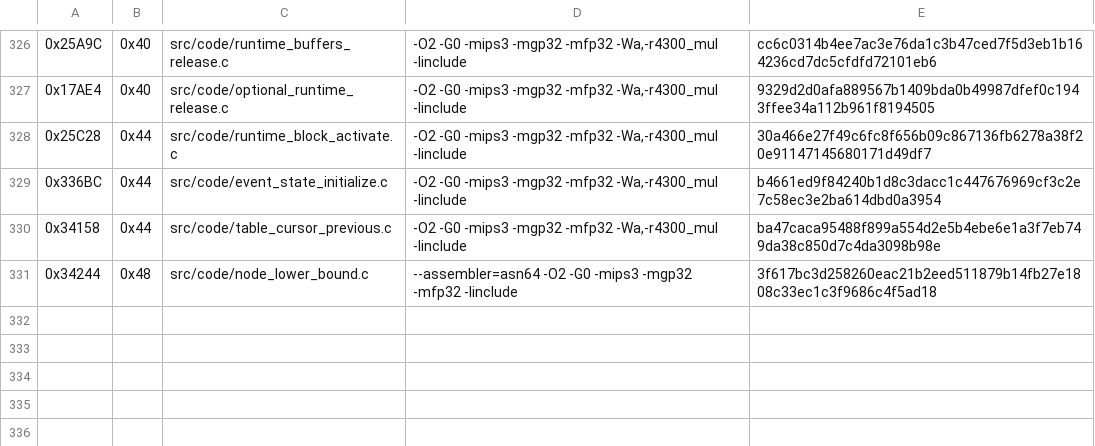
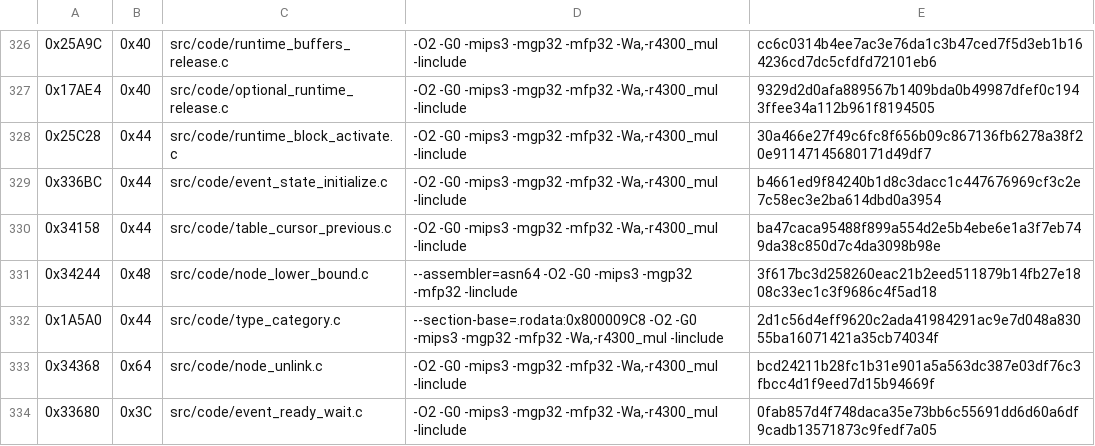
Before and after one commit to TheGh0stShip/Madden-64, a TSV file: config/us/matching_kmc_units.tsv, drawn as a sheet; only a part is shown, gaps mark what is left out; the diff names each change by its address in the sheet, - before the commit and + after, or states it on an @@ line.

Commit message:
Match resident list and event helpers

```diff
--- a/config/us/matching_kmc_units.tsv
+++ b/config/us/matching_kmc_units.tsv
+row 332: 0x1A5A0 | 0x44 | src/code/type_category.c | --section-base=.rodata:0x800009C8 -O2 -G0 -mips3 -mgp32 -mfp32 -Wa,-r4300_mul -Iinclude | 2d1c56d4eff9620c2ada41984291ac9e7d048a83055ba16071421a35cb74034f
+row 333: 0x34368 | 0x64 | src/code/node_unlink.c | -O2 -G0 -mips3 -mgp32 -mfp32 -Wa,-r4300_mul -Iinclude | bcd24211b28fc1b31e901a5a563dc387e03df76c3fbcc4d1f9eed7d15b94669f
+row 334: 0x33680 | 0x3C | src/code/event_ready_wait.c | -O2 -G0 -mips3 -mgp32 -mfp32 -Wa,-r4300_mul -Iinclude | 0fab857d4f748daca35e73bb6c55691dd6d60a6df9cadb13571873c9fedf7a05
```
Also changed, not shown: 11 other files.
